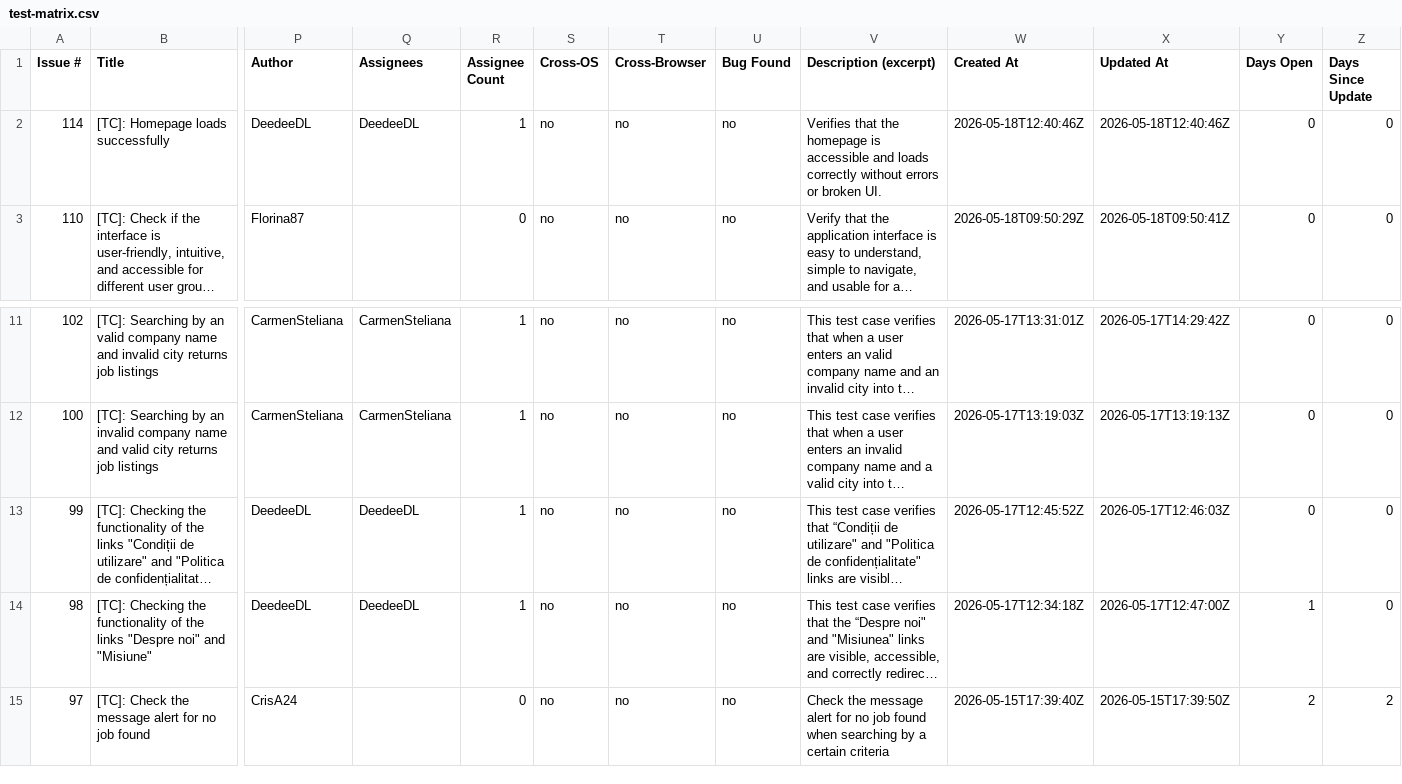
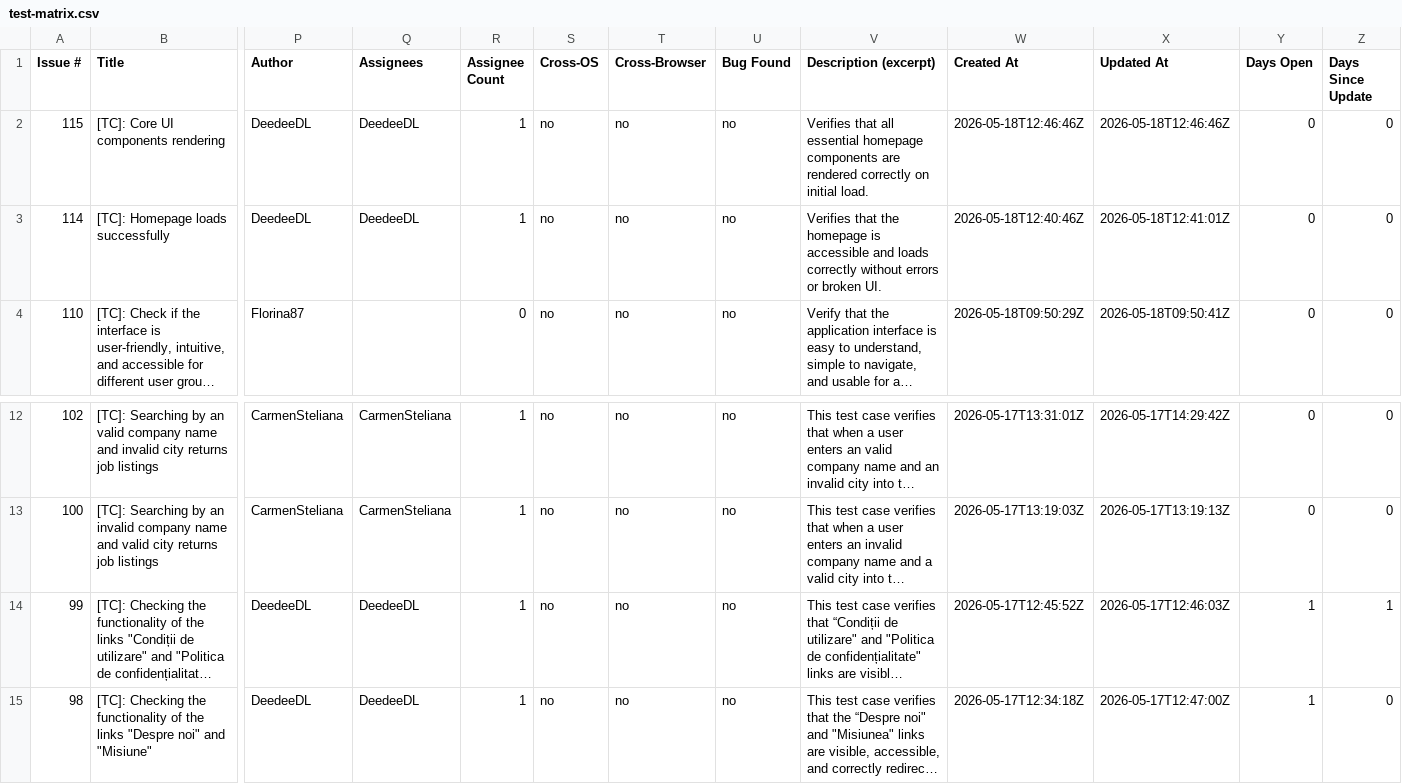
Before and after one commit to TCs-for-Association-projects/Peviitor_TC, a CSV file: docs/test-matrix.csv, drawn as a sheet; only a part is shown, gaps mark what is left out; the shorter side is filled out with more unchanged rows; long unchanged cells end in …; addresses are those after the commit; rows hold the shown columns only; the diff names each change by its address in the sheet, - before the commit and + after, or states it on an @@ line.

```diff
--- a/docs/test-matrix.csv
+++ b/docs/test-matrix.csv
+row 2: 115 | [TC]: Core UI components rendering | DeedeeDL | DeedeeDL | 1 | no | no | no | Verifies that all essential homepage components are rendered correctly on initial load. | 2026-05-18T12:46:46Z | 2026-05-18T12:46:46Z | 0 | 0
-X3 (Updated At): 2026-05-18T12:40:46Z
+X3 (Updated At): 2026-05-18T12:41:01Z
-Y14 (Days Open): 0
+Y14 (Days Open): 1
-Z14 (Days Since Update): 0
+Z14 (Days Since Update): 1
```
Also changed, not shown: 2 other files.
